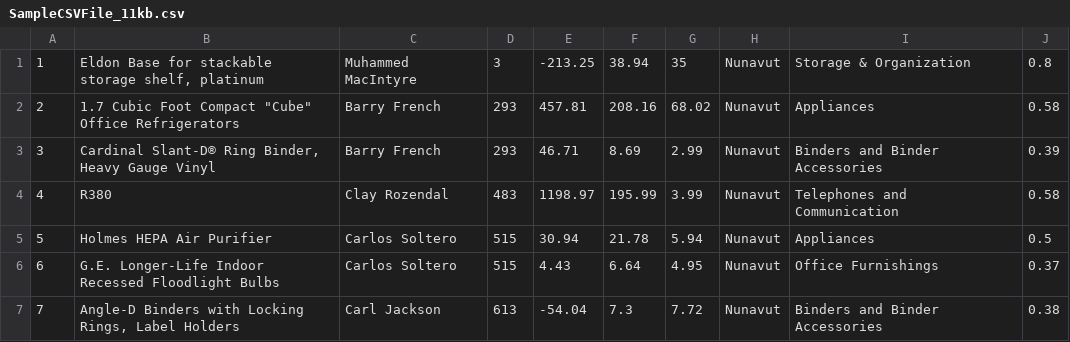
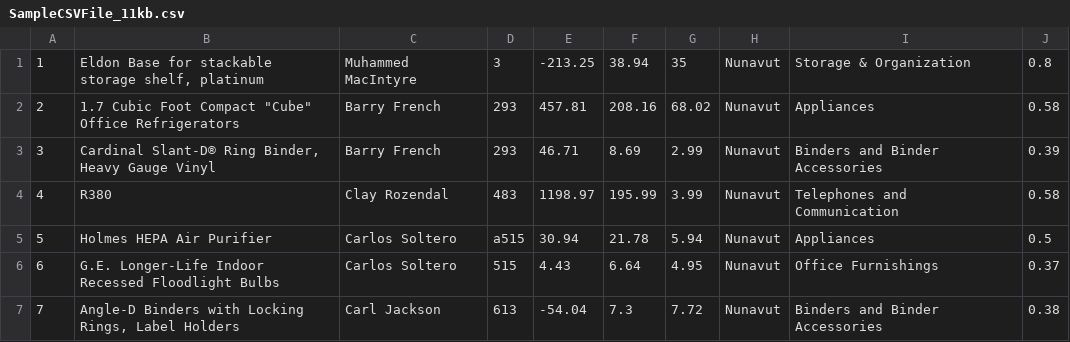
Before and after one commit to ccoraj/DataValidation, a CSV file: SampleCSVFile_11kb.csv, drawn as a sheet; only a part is shown; the diff names each change by its address in the sheet, - before the commit and + after, or states it on an @@ line.

Commit message:
Update SampleCSVFile_11kb.csv

```diff
--- a/SampleCSVFile_11kb.csv
+++ b/SampleCSVFile_11kb.csv
-D5: 515
+D5: a515
```
